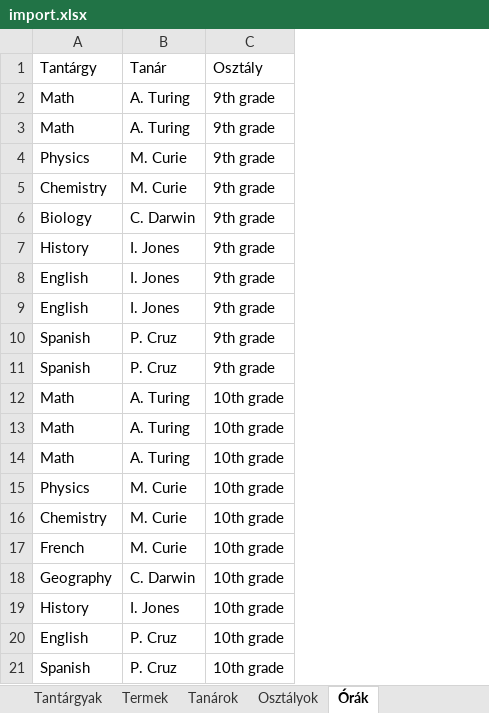
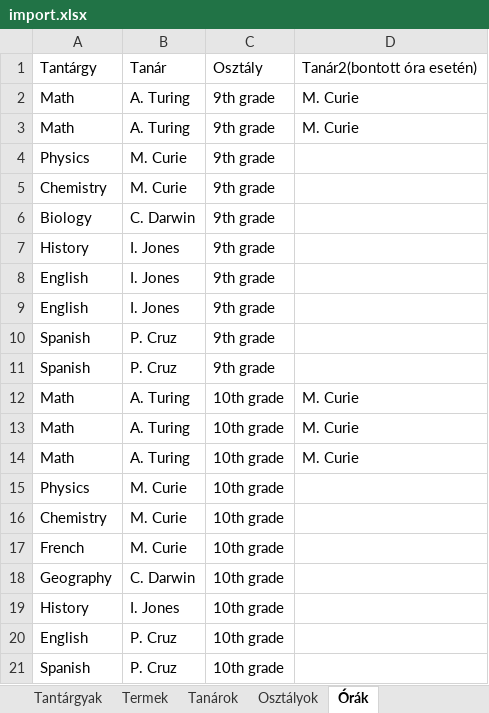
Before and after one commit to Bexter1218/SchoolTimeTable, an Excel workbook: import.xlsx, sheet Órák, drawn as a sheet; values as stored, in another font and other column widths than the file's, no borders; the diff names each change by its address in the sheet, - before the commit and + after, or states it on an @@ line.

Commit message:
bontott órák megvannak

```diff
--- a/import.xlsx (sheet Órák)
+++ b/import.xlsx (sheet Órák)
+column D, rows 1-14: Tanár2(bontott óra esetén) | M. Curie | M. Curie |  |  |  |  |  |  |  |  | M. Curie | M. Curie | M. Curie
```
Also changed, not shown: 5 other files.
